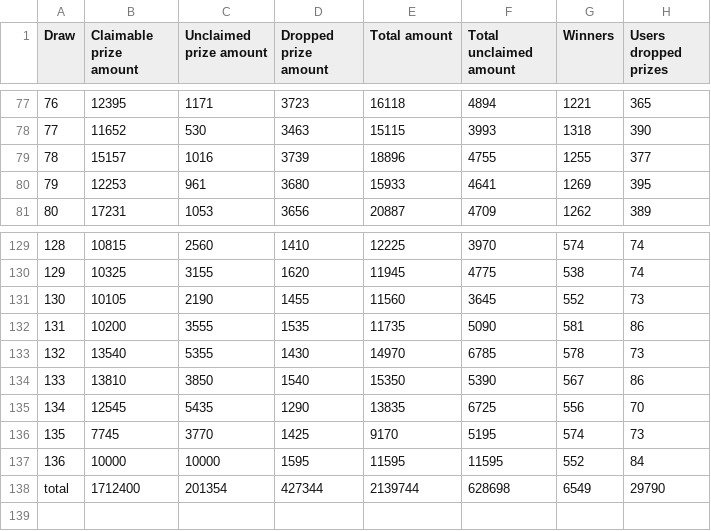
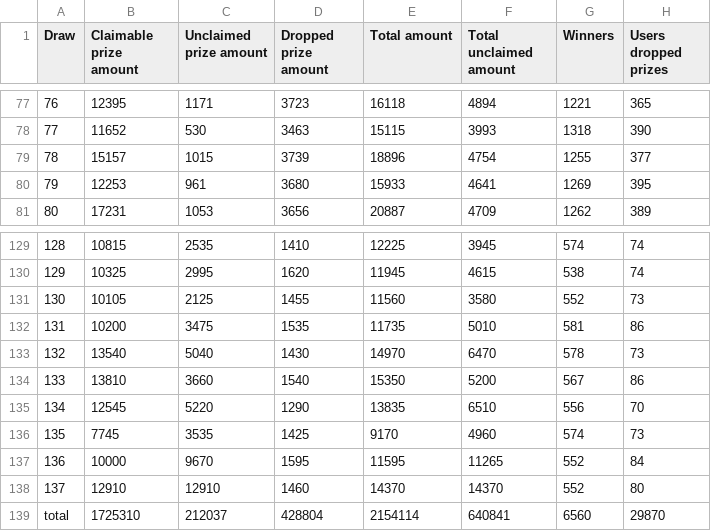
Before and after one commit to MAlvarez-0/PoolTogetherDB_Backup, a CSV file: data/draw_amounts.csv, drawn as a sheet; only a part is shown, gaps mark what is left out; the diff covers the shown part only.

```diff
--- a/data/draw_amounts.csv
+++ b/data/draw_amounts.csv
@@ -78,3 +78,3 @@ Draw,Claimable prize amount,Unclaimed prize amount,Dropped prize amount,Total am
 77,11652,530,3463,15115,3993,1318,390
-78,15157,1016,3739,18896,4755,1255,377
+78,15157,1015,3739,18896,4754,1255,377
 79,12253,961,3680,15933,4641,1269,395
@@ -129,10 +129,11 @@ Draw,Claimable prize amount,Unclaimed prize amount,Dropped prize amount,Total am
-128,10815,2560,1410,12225,3970,574,74
-129,10325,3155,1620,11945,4775,538,74
-130,10105,2190,1455,11560,3645,552,73
-131,10200,3555,1535,11735,5090,581,86
-132,13540,5355,1430,14970,6785,578,73
-133,13810,3850,1540,15350,5390,567,86
-134,12545,5435,1290,13835,6725,556,70
-135,7745,3770,1425,9170,5195,574,73
-136,10000,10000,1595,11595,11595,552,84
-total,1712400,201354,427344,2139744,628698,6549,29790
+128,10815,2535,1410,12225,3945,574,74
+129,10325,2995,1620,11945,4615,538,74
+130,10105,2125,1455,11560,3580,552,73
+131,10200,3475,1535,11735,5010,581,86
+132,13540,5040,1430,14970,6470,578,73
+133,13810,3660,1540,15350,5200,567,86
+134,12545,5220,1290,13835,6510,556,70
+135,7745,3535,1425,9170,4960,574,73
+136,10000,9670,1595,11595,11265,552,84
+137,12910,12910,1460,14370,14370,552,80
+total,1725310,212037,428804,2154114,640841,6560,29870
```
Also changed, not shown: 32 edited cells elsewhere in this file, data/draw_prizes_claimable.csv, data/draw_prizes_dropped.csv, 3 other files.
